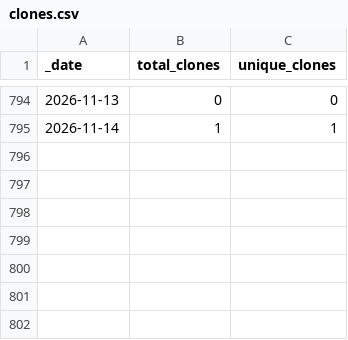
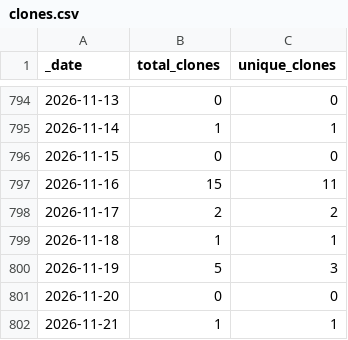
Before and after one commit to roberts-farm-of-ideas/2, a CSV file: traffic/clones.csv, drawn as a sheet; only a part is shown, gaps mark what is left out; the diff names each change by its address in the sheet, - before the commit and + after, or states it on an @@ line.

Commit message:
GitHub traffic

```diff
--- a/traffic/clones.csv
+++ b/traffic/clones.csv
+row 796: 2026-11-15 | 0 | 0
+row 797: 2026-11-16 | 15 | 11
+row 798: 2026-11-17 | 2 | 2
+row 799: 2026-11-18 | 1 | 1
+row 800: 2026-11-19 | 5 | 3
+row 801: 2026-11-20 | 0 | 0
+row 802: 2026-11-21 | 1 | 1
```
Also changed, not shown: traffic/views.csv, 1 other file.
